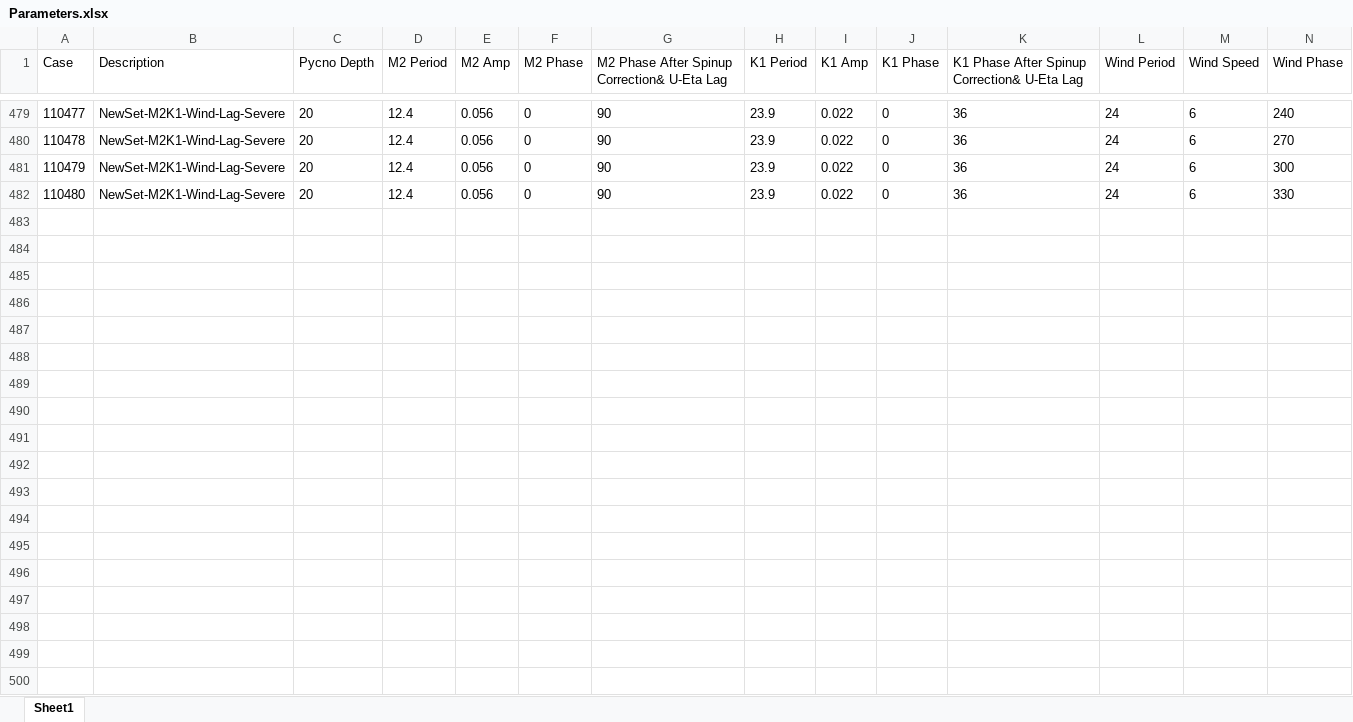
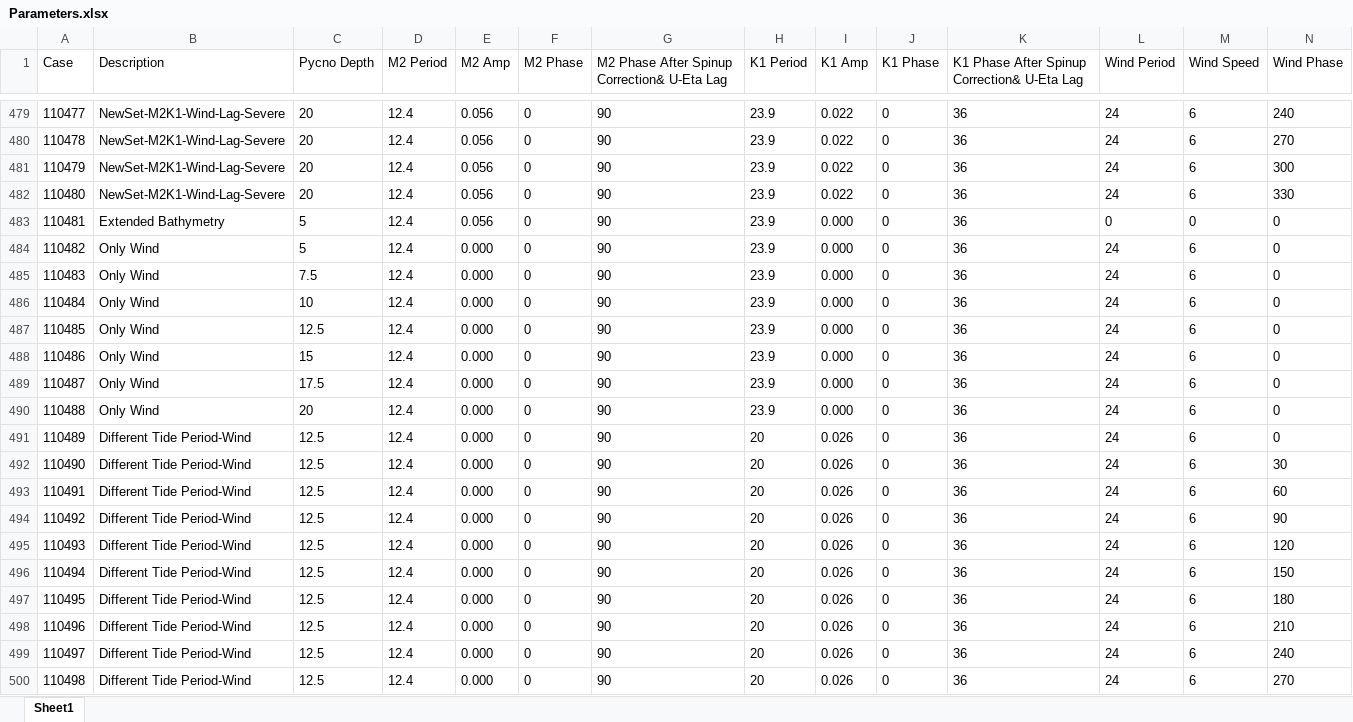
Before and after one commit to somidvar/suntans, an Excel workbook: TideWindPaperSourceCode/Parameters.xlsx, sheet Sheet1, drawn as a sheet; only a part is shown, gaps mark what is left out; values as stored, in another font and other column widths than the file's, no borders; table styles not drawn; rows hold the shown columns only; the diff covers the shown part only; the diff names each change by its address in the sheet, - before the commit and + after, or states it on an @@ line.

Commit message:
Providing the Matalb code for calculation and excel details of cases for paper 2 and 3

```diff
--- a/TideWindPaperSourceCode/Parameters.xlsx (sheet Sheet1)
+++ b/TideWindPaperSourceCode/Parameters.xlsx (sheet Sheet1)
+row 483: 110481 | Extended Bathymetry | 5 | 12.4 | 0.056 | 0 | 90 | 23.9 | 0.000 | 0 | 36 | 0 | 0 | 0
+row 484: 110482 | Only Wind | 5 | 12.4 | 0.000 | 0 | 90 | 23.9 | 0.000 | 0 | 36 | 24 | 6 | 0
+row 485: 110483 | Only Wind | 7.5 | 12.4 | 0.000 | 0 | 90 | 23.9 | 0.000 | 0 | 36 | 24 | 6 | 0
+row 486: 110484 | Only Wind | 10 | 12.4 | 0.000 | 0 | 90 | 23.9 | 0.000 | 0 | 36 | 24 | 6 | 0
+row 487: 110485 | Only Wind | 12.5 | 12.4 | 0.000 | 0 | 90 | 23.9 | 0.000 | 0 | 36 | 24 | 6 | 0
+row 488: 110486 | Only Wind | 15 | 12.4 | 0.000 | 0 | 90 | 23.9 | 0.000 | 0 | 36 | 24 | 6 | 0
+row 489: 110487 | Only Wind | 17.5 | 12.4 | 0.000 | 0 | 90 | 23.9 | 0.000 | 0 | 36 | 24 | 6 | 0
+row 490: 110488 | Only Wind | 20 | 12.4 | 0.000 | 0 | 90 | 23.9 | 0.000 | 0 | 36 | 24 | 6 | 0
+row 491: 110489 | Different Tide Period-Wind | 12.5 | 12.4 | 0.000 | 0 | 90 | 20 | 0.026 | 0 | 36 | 24 | 6 | 0
+row 492: 110490 | Different Tide Period-Wind | 12.5 | 12.4 | 0.000 | 0 | 90 | 20 | 0.026 | 0 | 36 | 24 | 6 | 30
+row 493: 110491 | Different Tide Period-Wind | 12.5 | 12.4 | 0.000 | 0 | 90 | 20 | 0.026 | 0 | 36 | 24 | 6 | 60
+row 494: 110492 | Different Tide Period-Wind | 12.5 | 12.4 | 0.000 | 0 | 90 | 20 | 0.026 | 0 | 36 | 24 | 6 | 90
+row 495: 110493 | Different Tide Period-Wind | 12.5 | 12.4 | 0.000 | 0 | 90 | 20 | 0.026 | 0 | 36 | 24 | 6 | 120
+row 496: 110494 | Different Tide Period-Wind | 12.5 | 12.4 | 0.000 | 0 | 90 | 20 | 0.026 | 0 | 36 | 24 | 6 | 150
+row 497: 110495 | Different Tide Period-Wind | 12.5 | 12.4 | 0.000 | 0 | 90 | 20 | 0.026 | 0 | 36 | 24 | 6 | 180
+row 498: 110496 | Different Tide Period-Wind | 12.5 | 12.4 | 0.000 | 0 | 90 | 20 | 0.026 | 0 | 36 | 24 | 6 | 210
+row 499: 110497 | Different Tide Period-Wind | 12.5 | 12.4 | 0.000 | 0 | 90 | 20 | 0.026 | 0 | 36 | 24 | 6 | 240
+row 500: 110498 | Different Tide Period-Wind | 12.5 | 12.4 | 0.000 | 0 | 90 | 20 | 0.026 | 0 | 36 | 24 | 6 | 270
```
Also changed, not shown: 2 added rows and cell formats elsewhere in this sheet, 1 other file.
